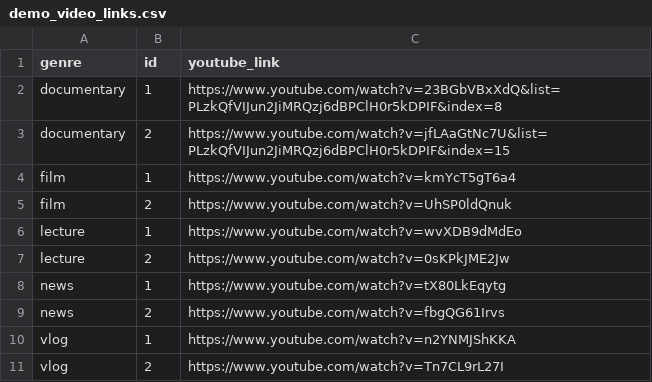
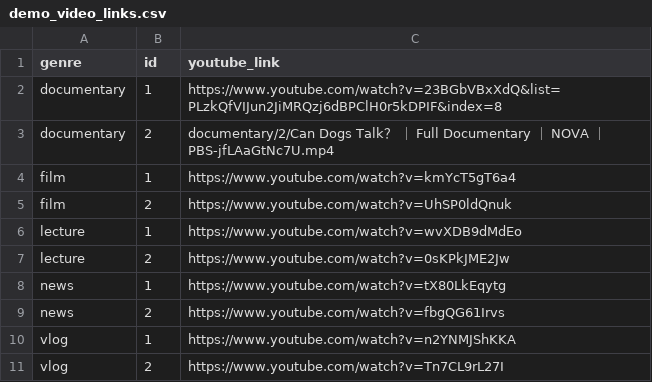
Before and after one commit to anonreview333/clips2story, a CSV file: demo_video_links.csv, drawn as a sheet.

Commit message:
fixed video

```diff
--- a/demo_video_links.csv
+++ b/demo_video_links.csv
@@ -2,3 +2,3 @@ genre,id,youtube_link
 documentary,1,https://www.youtube.com/watch?v=23BGbVBxXdQ&list=PLzkQfVIJun2JiMRQzj6dBPClH0r5kDPIF&index=8
-documentary,2,https://www.youtube.com/watch?v=jfLAaGtNc7U&list=PLzkQfVIJun2JiMRQzj6dBPClH0r5kDPIF&index=15
+documentary,2,documentary/2/Can Dogs Talk？ ｜ Full Documentary ｜ NOVA ｜ PBS-jfLAaGtNc7U.mp4
 film,1,https://www.youtube.com/watch?v=kmYcT5gT6a4
```
Also changed, not shown: 5 other files.
